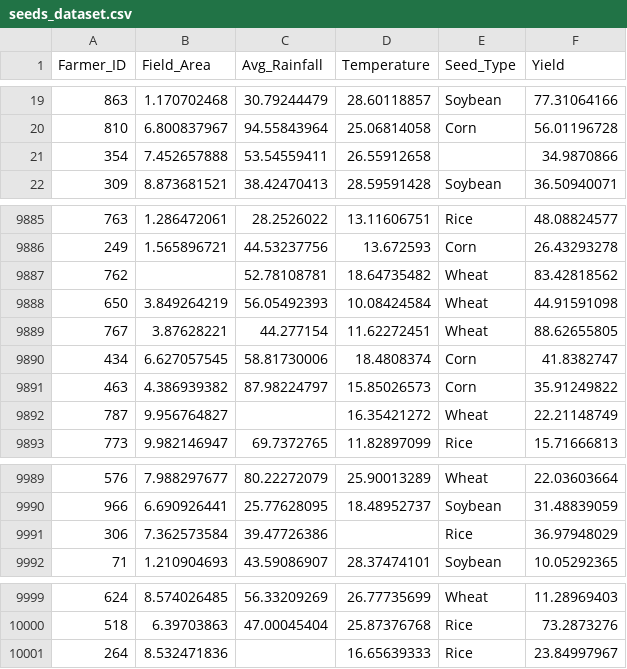
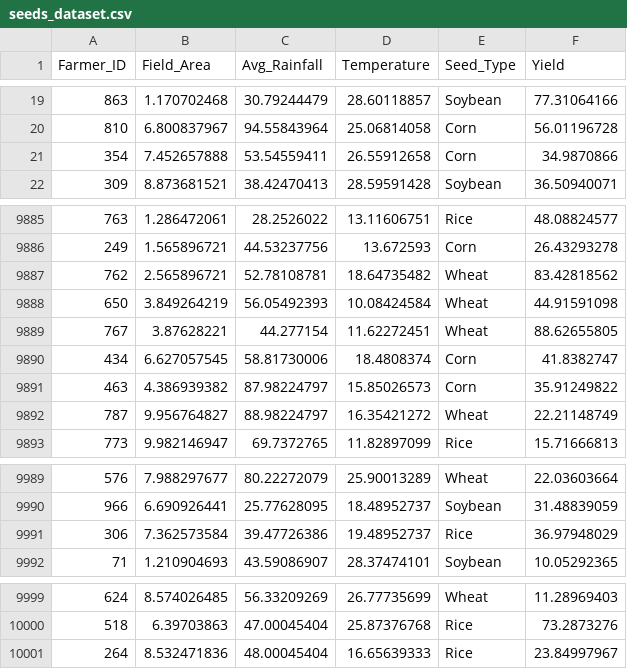
Before and after one commit to MuchoMichael/AgriCrop, a CSV file: seeds_dataset.csv, drawn as a sheet; only a part is shown, gaps mark what is left out.

Commit message:
Add files via upload

```diff
--- a/seeds_dataset.csv
+++ b/seeds_dataset.csv
@@ -20,3 +20,3 @@ Farmer_ID,Field_Area,Avg_Rainfall,Temperature,Seed_Type,Yield
 810,6.800837967,94.55843964,25.06814058,Corn,56.01196728
-354,7.452657888,53.54559411,26.55912658,,34.9870866
+354,7.452657888,53.54559411,26.55912658,Corn,34.9870866
 309,8.873681521,38.42470413,28.59591428,Soybean,36.50940071
@@ -9886,3 +9886,3 @@ Farmer_ID,Field_Area,Avg_Rainfall,Temperature,Seed_Type,Yield
 249,1.565896721,44.53237756,13.672593,Corn,26.43293278
-762,,52.78108781,18.64735482,Wheat,83.42818562
+762,2.565896721,52.78108781,18.64735482,Wheat,83.42818562
 650,3.849264219,56.05492393,10.08424584,Wheat,44.91591098
@@ -9891,3 +9891,3 @@ Farmer_ID,Field_Area,Avg_Rainfall,Temperature,Seed_Type,Yield
 463,4.386939382,87.98224797,15.85026573,Corn,35.91249822
-787,9.956764827,,16.35421272,Wheat,22.21148749
+787,9.956764827,88.98224797,16.35421272,Wheat,22.21148749
 773,9.982146947,69.7372765,11.82897099,Rice,15.71666813
@@ -9990,3 +9990,3 @@ Farmer_ID,Field_Area,Avg_Rainfall,Temperature,Seed_Type,Yield
 966,6.690926441,25.77628095,18.48952737,Soybean,31.48839059
-306,7.362573584,39.47726386,,Rice,36.97948029
+306,7.362573584,39.47726386,19.48952737,Rice,36.97948029
 71,1.210904693,43.59086907,28.37474101,Soybean,10.05292365
@@ -10000,2 +10000,2 @@ Farmer_ID,Field_Area,Avg_Rainfall,Temperature,Seed_Type,Yield
 518,6.39703863,47.00045404,25.87376768,Rice,73.2873276
-264,8.532471836,,16.65639333,Rice,23.84997967
+264,8.532471836,48.00045404,16.65639333,Rice,23.84997967
```
